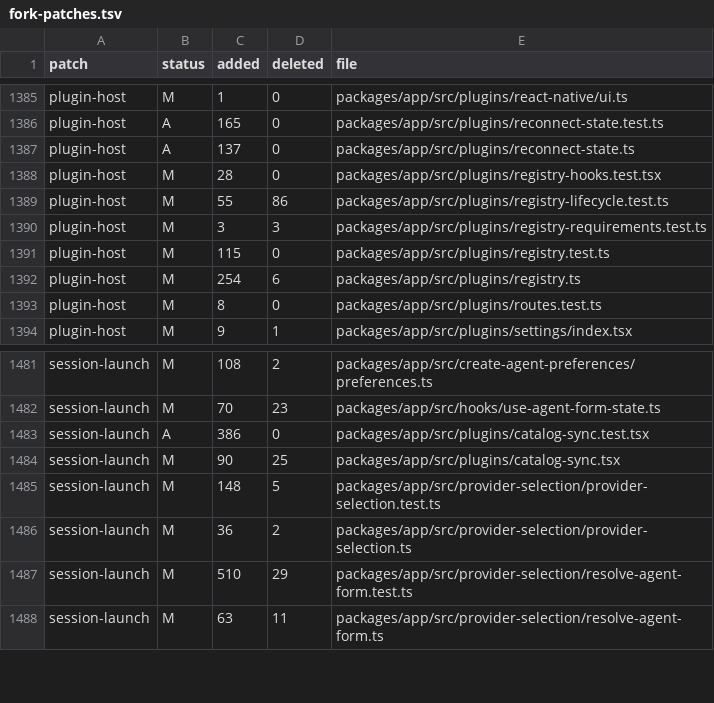
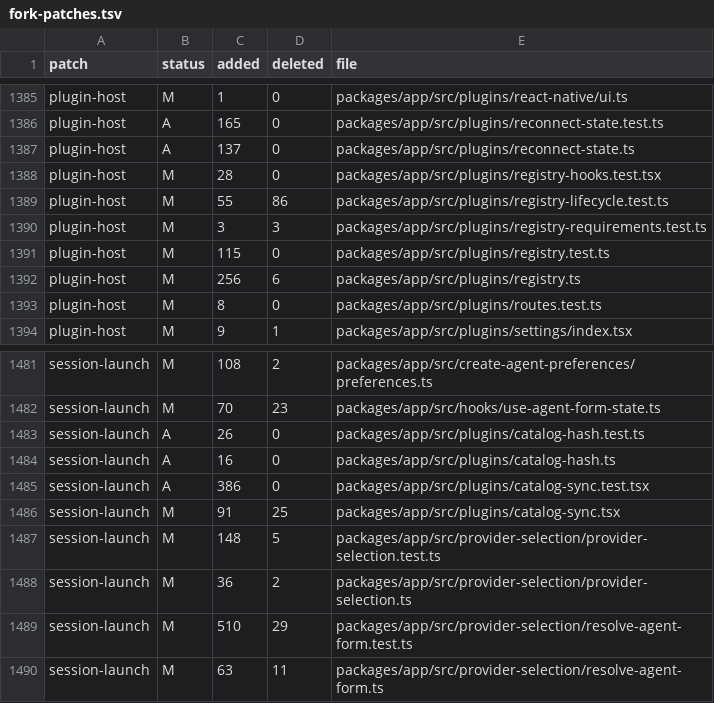
Before and after one commit to Subrising/fulcra, a TSV file: docs/fork-patches.tsv, drawn as a sheet; only a part is shown, gaps mark what is left out.

```diff
--- a/docs/fork-patches.tsv
+++ b/docs/fork-patches.tsv
@@ -1391,3 +1391,3 @@ plugin-host	M	3	3	packages/app/src/plugins/registry-requirements.test.ts
 plugin-host	M	115	0	packages/app/src/plugins/registry.test.ts
-plugin-host	M	254	6	packages/app/src/plugins/registry.ts
+plugin-host	M	256	6	packages/app/src/plugins/registry.ts
 plugin-host	M	8	0	packages/app/src/plugins/routes.test.ts
@@ -1482,4 +1482,6 @@ session-launch	M	108	2	packages/app/src/create-agent-preferences/preferences.ts
 session-launch	M	70	23	packages/app/src/hooks/use-agent-form-state.ts
+session-launch	A	26	0	packages/app/src/plugins/catalog-hash.test.ts
+session-launch	A	16	0	packages/app/src/plugins/catalog-hash.ts
 session-launch	A	386	0	packages/app/src/plugins/catalog-sync.test.tsx
-session-launch	M	90	25	packages/app/src/plugins/catalog-sync.tsx
+session-launch	M	91	25	packages/app/src/plugins/catalog-sync.tsx
 session-launch	M	148	5	packages/app/src/provider-selection/provider-selection.test.ts
```
Also changed, not shown: 1 other file.
